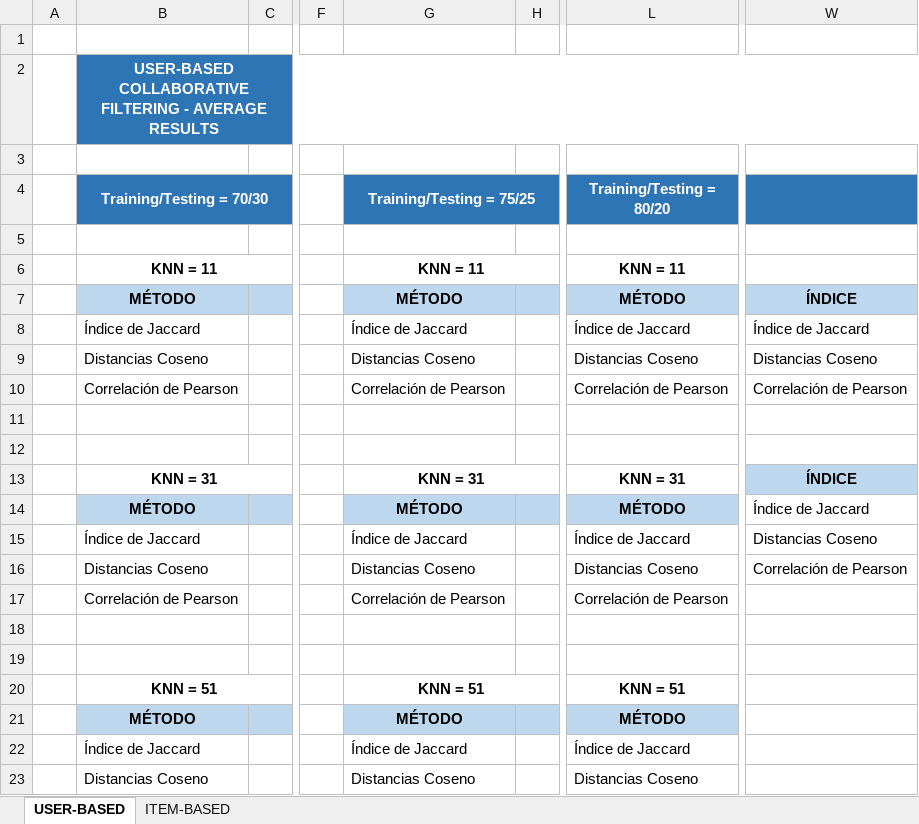
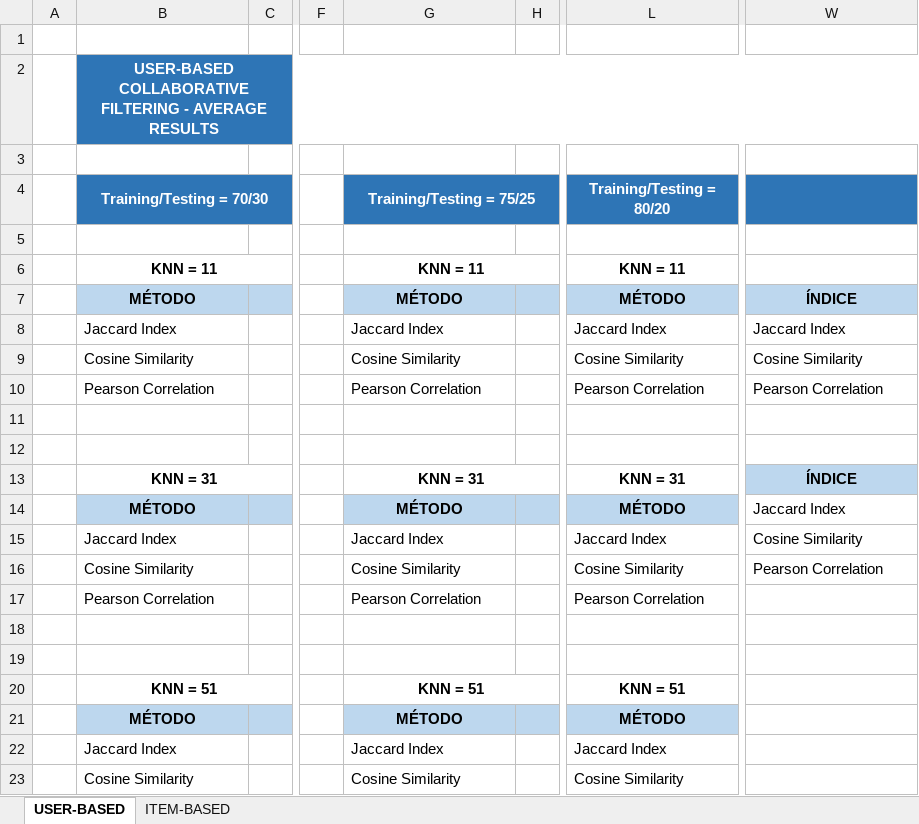
Before and after one commit to ansegura7/RS_CF_LastFm, an Excel workbook: support/validation_models.xlsx, sheet USER-BASED, drawn as a sheet; only a part is shown, gaps mark what is left out; values as stored, in another font and other column widths than the file's, no borders; charts and pictures not drawn; the diff covers the shown part only; the diff names each change by its address in the sheet, - before the commit and + after, or states it on an @@ line.

```diff
--- a/support/validation_models.xlsx (sheet USER-BASED)
+++ b/support/validation_models.xlsx (sheet USER-BASED)
-B8 (Training/Testing = 70/30): Índice de Jaccard
+B8 (Training/Testing = 70/30): Jaccard Index
-G8 (Training/Testing = 75/25): Índice de Jaccard
+G8 (Training/Testing = 75/25): Jaccard Index
-L8 (Training/Testing = 80/20): Índice de Jaccard
+L8 (Training/Testing = 80/20): Jaccard Index
-W8: Índice de Jaccard
+W8: Jaccard Index
-B9 (Training/Testing = 70/30): Distancias Coseno
+B9 (Training/Testing = 70/30): Cosine Similarity
-G9 (Training/Testing = 75/25): Distancias Coseno
+G9 (Training/Testing = 75/25): Cosine Similarity
-L9 (Training/Testing = 80/20): Distancias Coseno
+L9 (Training/Testing = 80/20): Cosine Similarity
-W9: Distancias Coseno
+W9: Cosine Similarity
-B10 (Training/Testing = 70/30): Correlación de Pearson
+B10 (Training/Testing = 70/30): Pearson Correlation
-G10 (Training/Testing = 75/25): Correlación de Pearson
+G10 (Training/Testing = 75/25): Pearson Correlation
-L10 (Training/Testing = 80/20): Correlación de Pearson
+L10 (Training/Testing = 80/20): Pearson Correlation
-W10: Correlación de Pearson
+W10: Pearson Correlation
-W14: Índice de Jaccard
+W14: Jaccard Index
-B15 (Training/Testing = 70/30): Índice de Jaccard
+B15 (Training/Testing = 70/30): Jaccard Index
-G15 (Training/Testing = 75/25): Índice de Jaccard
+G15 (Training/Testing = 75/25): Jaccard Index
-L15 (Training/Testing = 80/20): Índice de Jaccard
+L15 (Training/Testing = 80/20): Jaccard Index
-W15: Distancias Coseno
+W15: Cosine Similarity
-B16 (Training/Testing = 70/30): Distancias Coseno
+B16 (Training/Testing = 70/30): Cosine Similarity
-G16 (Training/Testing = 75/25): Distancias Coseno
+G16 (Training/Testing = 75/25): Cosine Similarity
-L16 (Training/Testing = 80/20): Distancias Coseno
+L16 (Training/Testing = 80/20): Cosine Similarity
-W16: Correlación de Pearson
+W16: Pearson Correlation
-B17 (Training/Testing = 70/30): Correlación de Pearson
+B17 (Training/Testing = 70/30): Pearson Correlation
-G17 (Training/Testing = 75/25): Correlación de Pearson
+G17 (Training/Testing = 75/25): Pearson Correlation
-L17 (Training/Testing = 80/20): Correlación de Pearson
+L17 (Training/Testing = 80/20): Pearson Correlation
-B22 (Training/Testing = 70/30): Índice de Jaccard
+B22 (Training/Testing = 70/30): Jaccard Index
-G22 (Training/Testing = 75/25): Índice de Jaccard
+G22 (Training/Testing = 75/25): Jaccard Index
-L22 (Training/Testing = 80/20): Índice de Jaccard
+L22 (Training/Testing = 80/20): Jaccard Index
-B23 (Training/Testing = 70/30): Distancias Coseno
+B23 (Training/Testing = 70/30): Cosine Similarity
-G23 (Training/Testing = 75/25): Distancias Coseno
+G23 (Training/Testing = 75/25): Cosine Similarity
-L23 (Training/Testing = 80/20): Distancias Coseno
+L23 (Training/Testing = 80/20): Cosine Similarity
```
Also changed, not shown: 12 edited cells elsewhere in this sheet, sheet ITEM-BASED, charts or pictures.
